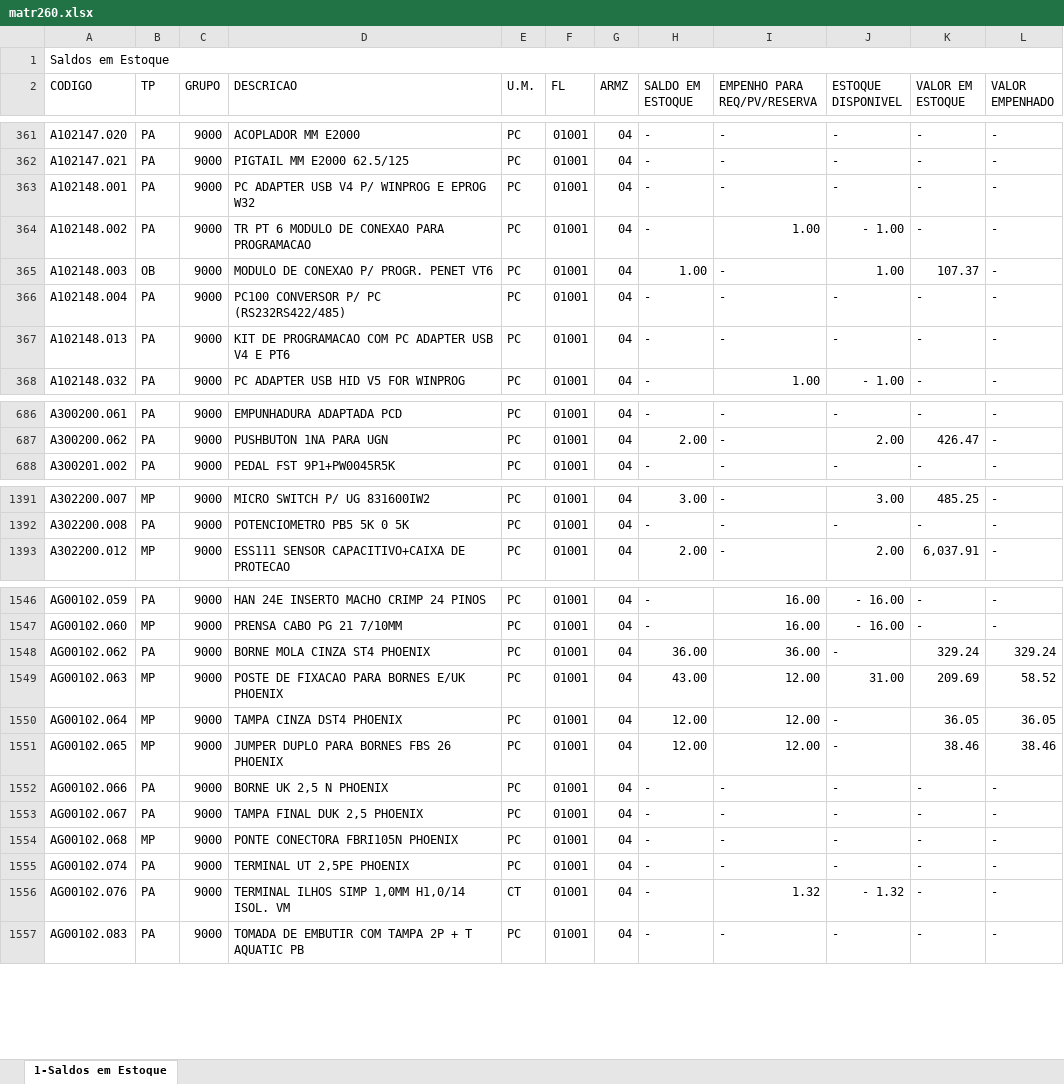
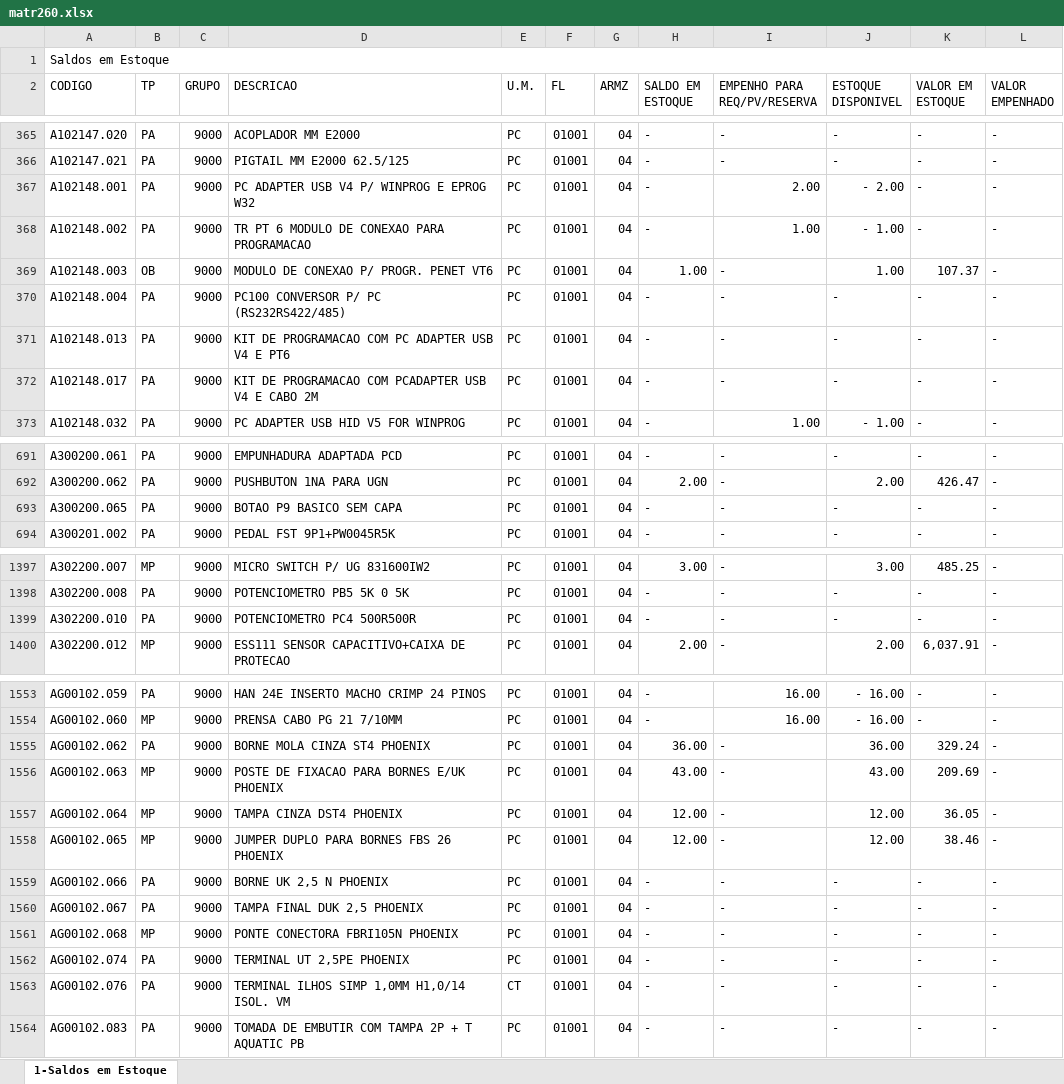
Before and after one commit to jorguzz-fer/autron, an Excel workbook: matr260.xlsx, sheet 1-Saldos em Estoque, drawn as a sheet; only a part is shown, gaps mark what is left out; values as stored, in another font and other column widths than the file's, no cell formats; addresses are those after the commit; the diff covers the shown part only; the diff names each change by its address in the sheet, - before the commit and + after, or states it on an @@ line.

```diff
--- a/matr260.xlsx (sheet 1-Saldos em Estoque)
+++ b/matr260.xlsx (sheet 1-Saldos em Estoque)
-I367 (EMPENHO PARA REQ/PV/RESERVA): -
+I367 (EMPENHO PARA REQ/PV/RESERVA): 2.00
-J367 (ESTOQUE DISPONIVEL): -
+J367 (ESTOQUE DISPONIVEL): - 2.00
+row 372: A102148.017 | PA | 9000 | KIT DE PROGRAMACAO COM PCADAPTER USB V4 E CABO 2M | PC | 01001 | 04 | - | - | - | - | -
+row 693: A300200.065 | PA | 9000 | BOTAO P9 BASICO SEM CAPA | PC | 01001 | 04 | - | - | - | - | -
+row 1399: A302200.010 | PA | 9000 | POTENCIOMETRO PC4 500R500R | PC | 01001 | 04 | - | - | - | - | -
-I1555 (EMPENHO PARA REQ/PV/RESERVA): 36.00
+I1555 (EMPENHO PARA REQ/PV/RESERVA): -
-J1555 (ESTOQUE DISPONIVEL): -
+J1555 (ESTOQUE DISPONIVEL): 36.00
-L1555 (VALOR EMPENHADO): 329.24
+L1555 (VALOR EMPENHADO): -
-I1556:I1558 (EMPENHO PARA REQ/PV/RESERVA): 12.00
+I1556:I1558 (EMPENHO PARA REQ/PV/RESERVA): -
-J1556 (ESTOQUE DISPONIVEL): 31.00
+J1556 (ESTOQUE DISPONIVEL): 43.00
-L1556 (VALOR EMPENHADO): 58.52
+L1556 (VALOR EMPENHADO): -
-J1557:J1558 (ESTOQUE DISPONIVEL): -
+J1557:J1558 (ESTOQUE DISPONIVEL): 12.00
-L1557 (VALOR EMPENHADO): 36.05
+L1557 (VALOR EMPENHADO): -
-L1558 (VALOR EMPENHADO): 38.46
+L1558 (VALOR EMPENHADO): -
-I1563 (EMPENHO PARA REQ/PV/RESERVA): 1.32
+I1563 (EMPENHO PARA REQ/PV/RESERVA): -
-J1563 (ESTOQUE DISPONIVEL): - 1.32
+J1563 (ESTOQUE DISPONIVEL): -
```
Also changed, not shown: 8 added rows and 195 edited cells elsewhere in this sheet, cell formats, 5 other files.
